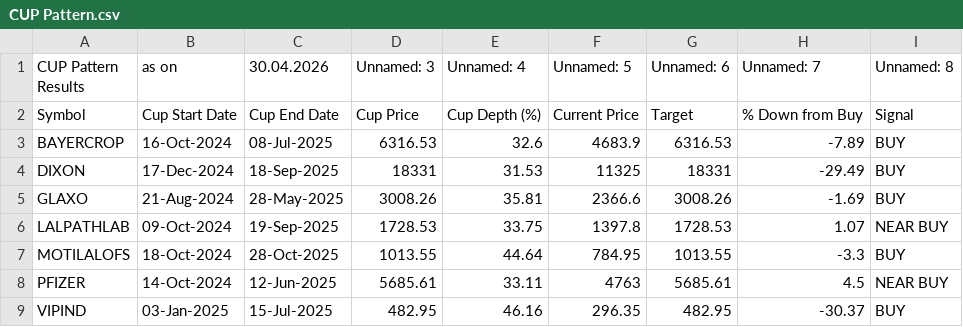
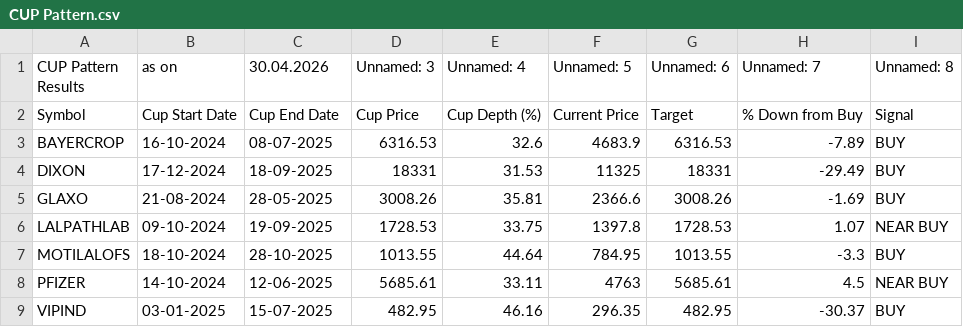
Before and after one commit to mojiburrahaman25/stock-output, a CSV file: CUP Pattern.csv, drawn as a sheet.

```diff
--- a/CUP Pattern.csv
+++ b/CUP Pattern.csv
@@ -2,8 +2,8 @@ CUP Pattern Results,as on,30.04.2026,Unnamed: 3,Unnamed: 4,Unnamed: 5,Unnamed: 6
 Symbol,Cup Start Date,Cup End Date,Cup Price,Cup Depth (%),Current Price,Target,% Down from Buy,Signal
-BAYERCROP,16-Oct-2024,08-Jul-2025,6316.53,32.6,4683.9,6316.53,-7.89,BUY
-DIXON,17-Dec-2024,18-Sep-2025,18331,31.53,11325,18331,-29.49,BUY
-GLAXO,21-Aug-2024,28-May-2025,3008.26,35.81,2366.6,3008.26,-1.69,BUY
-LALPATHLAB,09-Oct-2024,19-Sep-2025,1728.53,33.75,1397.8,1728.53,1.07,NEAR BUY
-MOTILALOFS,18-Oct-2024,28-Oct-2025,1013.55,44.64,784.95,1013.55,-3.3,BUY
-PFIZER,14-Oct-2024,12-Jun-2025,5685.61,33.11,4763,5685.61,4.5,NEAR BUY
-VIPIND,03-Jan-2025,15-Jul-2025,482.95,46.16,296.35,482.95,-30.37,BUY
+BAYERCROP,16-10-2024,08-07-2025,6316.53,32.6,4683.9,6316.53,-7.89,BUY
+DIXON,17-12-2024,18-09-2025,18331,31.53,11325,18331,-29.49,BUY
+GLAXO,21-08-2024,28-05-2025,3008.26,35.81,2366.6,3008.26,-1.69,BUY
+LALPATHLAB,09-10-2024,19-09-2025,1728.53,33.75,1397.8,1728.53,1.07,NEAR BUY
+MOTILALOFS,18-10-2024,28-10-2025,1013.55,44.64,784.95,1013.55,-3.3,BUY
+PFIZER,14-10-2024,12-06-2025,5685.61,33.11,4763,5685.61,4.5,NEAR BUY
+VIPIND,03-01-2025,15-07-2025,482.95,46.16,296.35,482.95,-30.37,BUY
```
